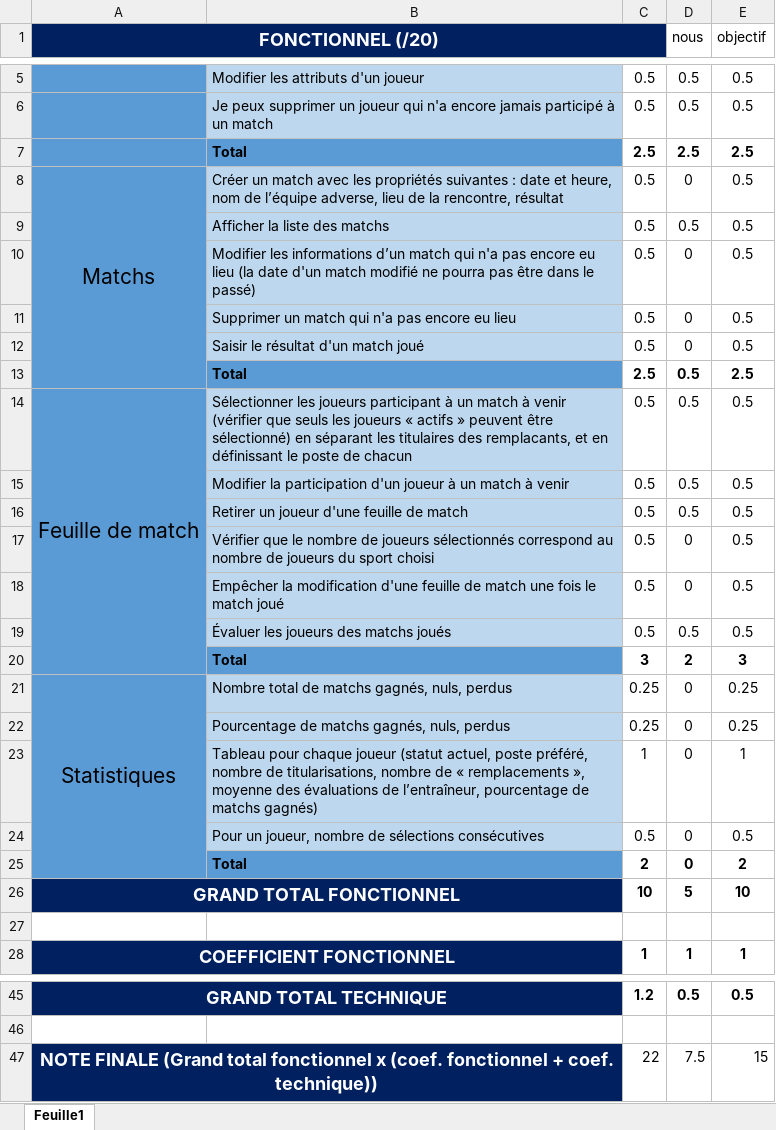
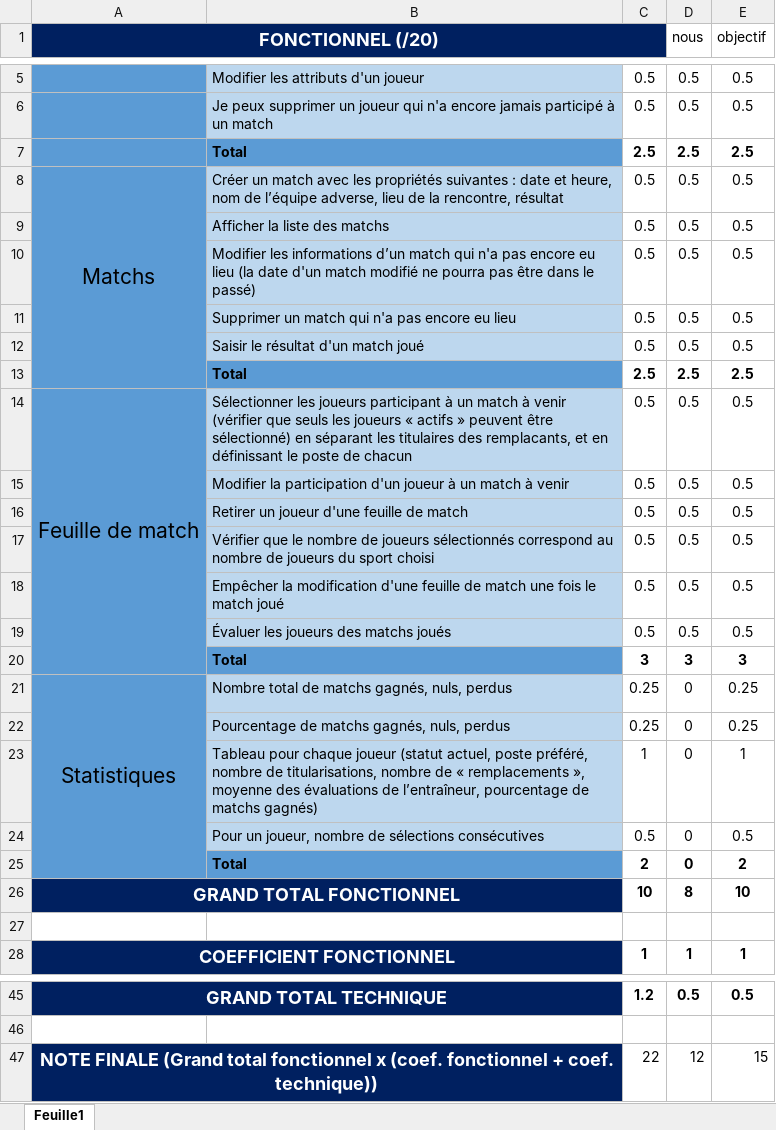
Before and after one commit to Arcols/ultimatemanager, an Excel workbook: anex/R301_Grille_Evaluation.xlsx, sheet Feuille1, drawn as a sheet; only a part is shown, gaps mark what is left out; values as stored, in another font and other column widths than the file's, no borders; the diff names each change by its address in the sheet, - before the commit and + after, or states it on an @@ line.

Commit message:
mise a jour grille eval

```diff
--- a/anex/R301_Grille_Evaluation.xlsx (sheet Feuille1)
+++ b/anex/R301_Grille_Evaluation.xlsx (sheet Feuille1)
-D8 (nous): 0
+D8 (nous): 0.5
-D10:D12 (nous): 0
+D10:D12 (nous): 0.5
-D13 (nous): 0.5
+D13 (nous): 2.5
-D17:D18 (nous): 0
+D17:D18 (nous): 0.5
-D20 (nous): 2
+D20 (nous): 3
-D26 (nous): 5
+D26 (nous): 8
-D47 (nous): 7.5
+D47 (nous): 12
```
Also changed, not shown: 1 other file.
